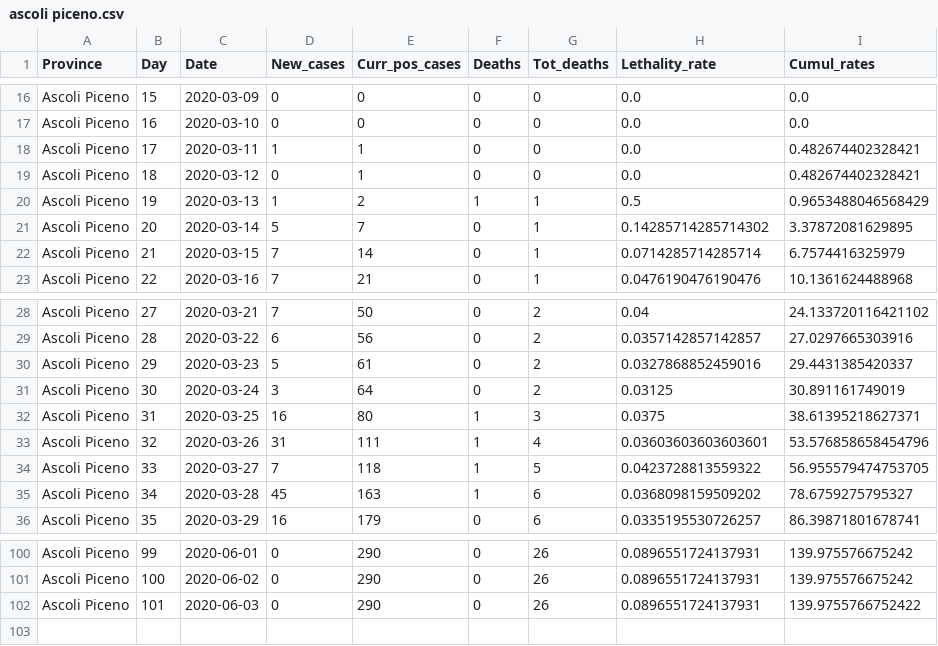
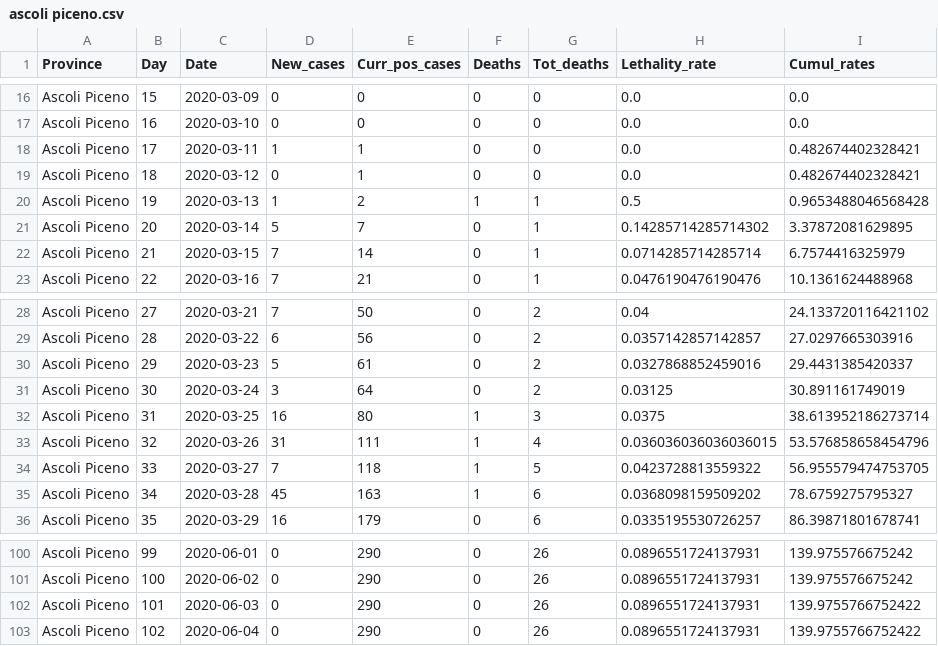
Before and after one commit to CEEDS-DEMM/COVID-Pro-Dataset, a CSV file: Deaths_Marche/ascoli piceno.csv, drawn as a sheet; only a part is shown, gaps mark what is left out.

```diff
--- a/Deaths_Marche/ascoli piceno.csv
+++ b/Deaths_Marche/ascoli piceno.csv
@@ -19,3 +19,3 @@ Ascoli Piceno,17,2020-03-11,1,1,0,0,0.0,0.482674402328421
 Ascoli Piceno,18,2020-03-12,0,1,0,0,0.0,0.482674402328421
-Ascoli Piceno,19,2020-03-13,1,2,1,1,0.5,0.9653488046568429
+Ascoli Piceno,19,2020-03-13,1,2,1,1,0.5,0.9653488046568428
 Ascoli Piceno,20,2020-03-14,5,7,0,1,0.14285714285714302,3.37872081629895
@@ -31,4 +31,4 @@ Ascoli Piceno,29,2020-03-23,5,61,0,2,0.0327868852459016,29.4431385420337
 Ascoli Piceno,30,2020-03-24,3,64,0,2,0.03125,30.891161749019
-Ascoli Piceno,31,2020-03-25,16,80,1,3,0.0375,38.61395218627371
-Ascoli Piceno,32,2020-03-26,31,111,1,4,0.03603603603603601,53.576858658454796
+Ascoli Piceno,31,2020-03-25,16,80,1,3,0.0375,38.613952186273714
+Ascoli Piceno,32,2020-03-26,31,111,1,4,0.036036036036036015,53.576858658454796
 Ascoli Piceno,33,2020-03-27,7,118,1,5,0.0423728813559322,56.955579474753705
@@ -102 +102,2 @@ Ascoli Piceno,100,2020-06-02,0,290,0,26,0.0896551724137931,139.975576675242
 Ascoli Piceno,101,2020-06-03,0,290,0,26,0.0896551724137931,139.9755766752422
+Ascoli Piceno,102,2020-06-04,0,290,0,26,0.0896551724137931,139.9755766752422
```
Also changed, not shown: Deaths_Lazio/frosinone.csv, Deaths_Lombardia/cremona.csv, 30 other files.
